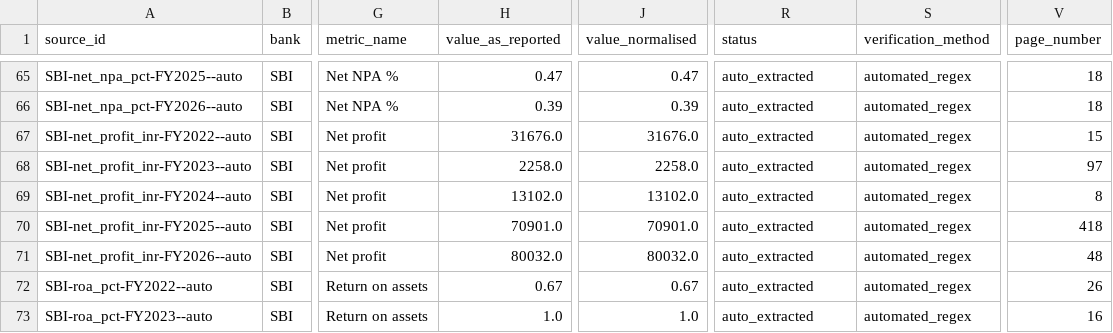
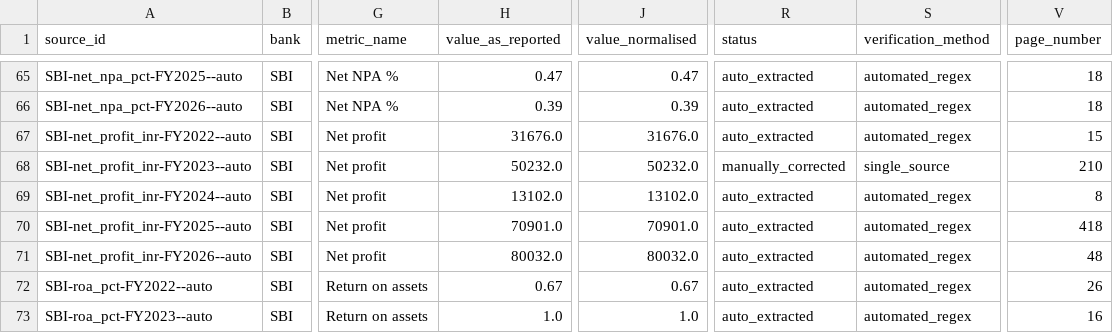
Before and after one commit to Ismail-Labs-Verse/bank-scorecard, a CSV file: data/processed/master_long.csv, drawn as a sheet; only a part is shown, gaps mark what is left out; the diff names each change by its address in the sheet, - before the commit and + after, or states it on an @@ line.

```diff
--- a/data/processed/master_long.csv
+++ b/data/processed/master_long.csv
-H68 (value_as_reported): 2258.0
+H68 (value_as_reported): 50232.0
-J68 (value_normalised): 2258.0
+J68 (value_normalised): 50232.0
-R68 (status): auto_extracted
+R68 (status): manually_corrected
-S68 (verification_method): automated_regex
+S68 (verification_method): single_source
-V68 (page_number): 97
+V68 (page_number): 210
```
Also changed, not shown: data/source_log.csv, outputs/tableau/fact_metrics.csv, 18 other files.
